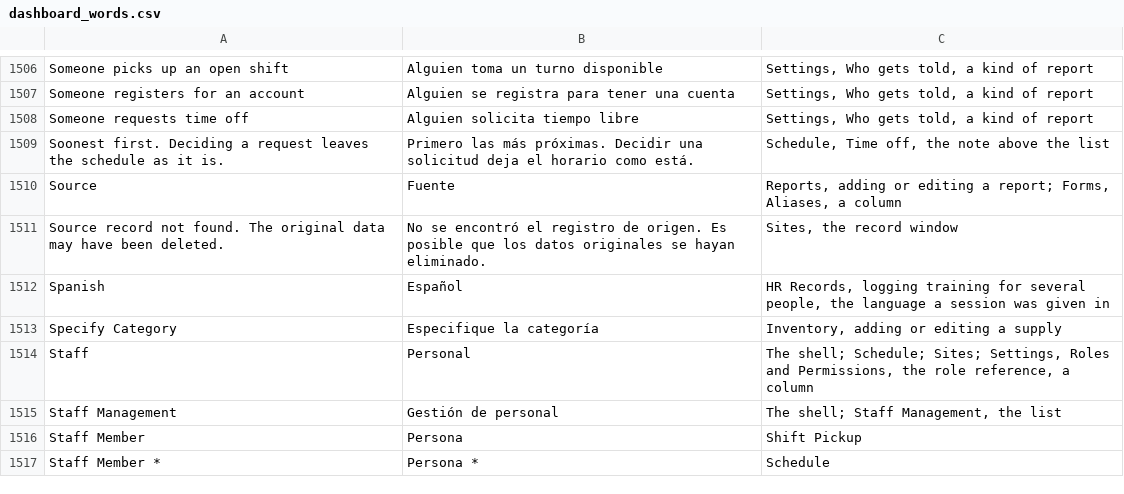
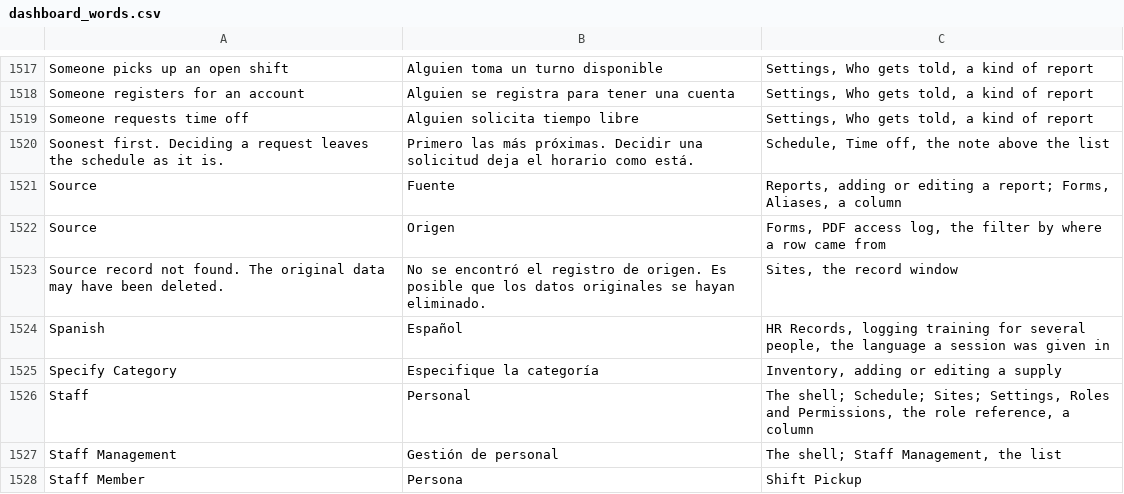
Before and after one commit to isouadda/ocsa-admin-dashboard, a CSV file: translation/dashboard_words.csv, drawn as a sheet; only a part is shown, gaps mark what is left out; the shorter side is filled out with more unchanged rows; the diff covers the shown part only; the diff names each change by its address in the sheet, - before the commit and + after, or states it on an @@ line.

```diff
--- a/translation/dashboard_words.csv
+++ b/translation/dashboard_words.csv
+row 1522: Source | Origen | Forms, PDF access log, the filter by where a row came from
```
Also changed, not shown: 11 added rows and 1 edited cell elsewhere in this file, 8 other files.
